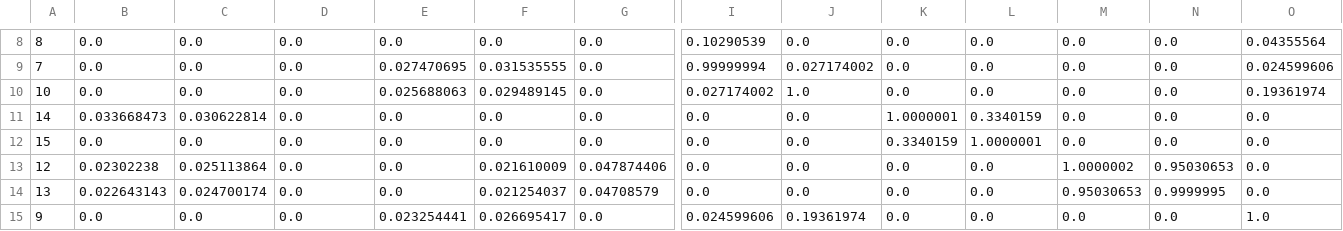
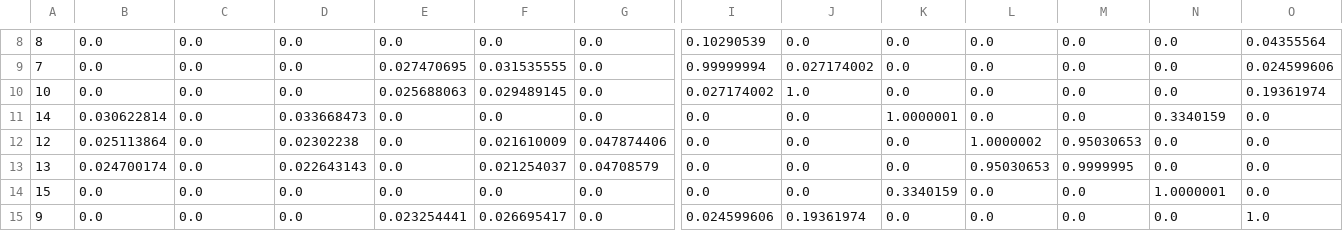
Before and after one commit to manyamittal25/MindMatters, a CSV file: Backend/cosine_similarity_matrix.csv, drawn as a sheet; only a part is shown, gaps mark what is left out; removed rows and columns are numbered as before the commit, all else as after; rows hold the shown columns only; the diff covers the shown part only; the diff names each change by its address in the sheet, - before the commit and + after, or states it on an @@ line.

```diff
--- a/Backend/cosine_similarity_matrix.csv
+++ b/Backend/cosine_similarity_matrix.csv
-B11: 0.033668473
+B11: 0.030622814
-C11: 0.030622814
+C11: 0.0
-D11: 0.0
+D11: 0.033668473
-L11: 0.3340159
+L11: 0.0
-N11: 0.0
+N11: 0.3340159
-row 12: 15 | 0.0 | 0.0 | 0.0 | 0.0 | 0.0 | 0.0 | 0.0 | 0.0 | 0.3340159 | 1.0000001 | 0.0 | 0.0 | 0.0
-B12: 0.02302238
+B12: 0.025113864
-C12: 0.025113864
+C12: 0.0
-D12: 0.0
+D12: 0.02302238
-L12: 0.0
+L12: 1.0000002
-M12: 1.0000002
+M12: 0.95030653
-N12: 0.95030653
+N12: 0.0
-B13: 0.022643143
+B13: 0.024700174
-C13: 0.024700174
+C13: 0.0
-D13: 0.0
+D13: 0.022643143
-L13: 0.0
+L13: 0.95030653
-M13: 0.95030653
+M13: 0.9999995
-N13: 0.9999995
+N13: 0.0
+row 14: 15 | 0.0 | 0.0 | 0.0 | 0.0 | 0.0 | 0.0 | 0.0 | 0.0 | 0.3340159 | 0.0 | 0.0 | 1.0000001 | 0.0
```
Also changed, not shown: 1 added row, 1 removed row and 29 edited cells elsewhere in this file, 4 other files.
